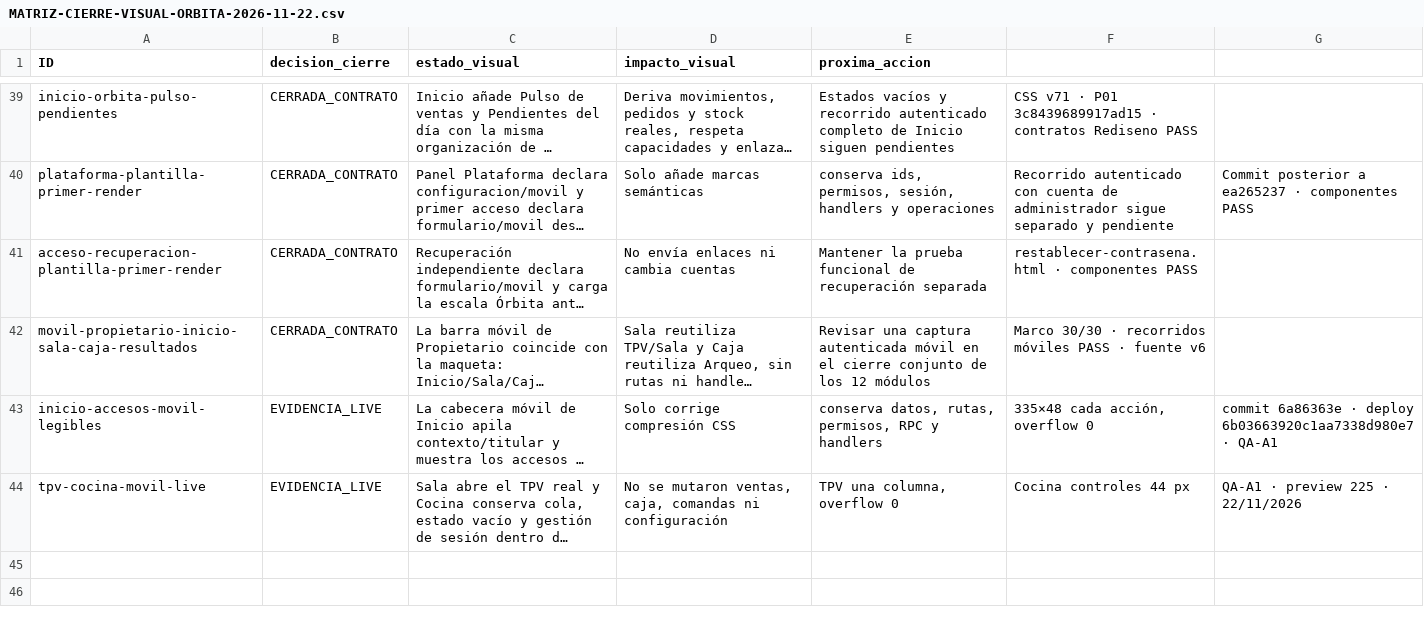
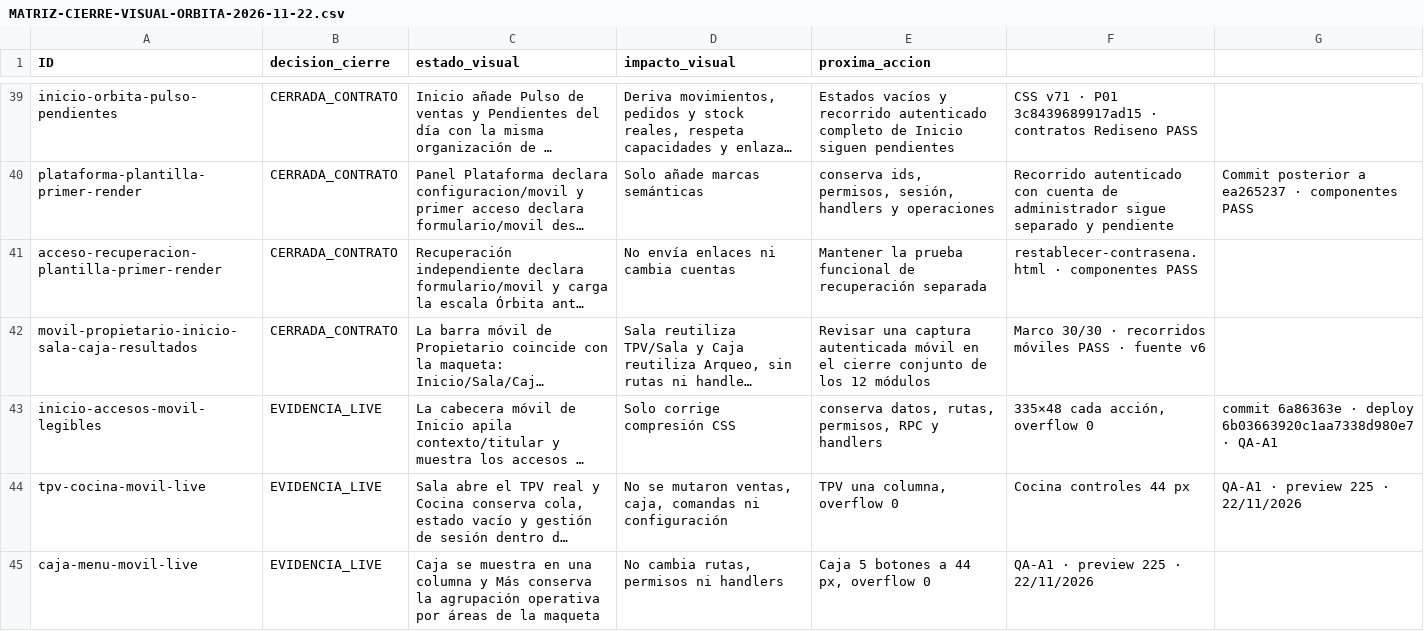
Before and after one commit to Plopezm1990/Almacen, a CSV file: docs/rediseno/MATRIZ-CIERRE-VISUAL-ORBITA-2026-11-22.csv, drawn as a sheet; only a part is shown, gaps mark what is left out; long unchanged cells end in …; the diff names each change by its address in the sheet, - before the commit and + after, or states it on an @@ line.

```diff
--- a/docs/rediseno/MATRIZ-CIERRE-VISUAL-ORBITA-2026-11-22.csv
+++ b/docs/rediseno/MATRIZ-CIERRE-VISUAL-ORBITA-2026-11-22.csv
+row 45: caja-menu-movil-live | EVIDENCIA_LIVE | Caja se muestra en una columna y Más conserva la agrupación operativa por áreas de la maqueta | No cambia rutas, permisos ni handlers | Caja 5 botones a 44 px, overflow 0 | QA-A1 · preview 225 · 22/11/2026
```
Also changed, not shown: 2 other files.
